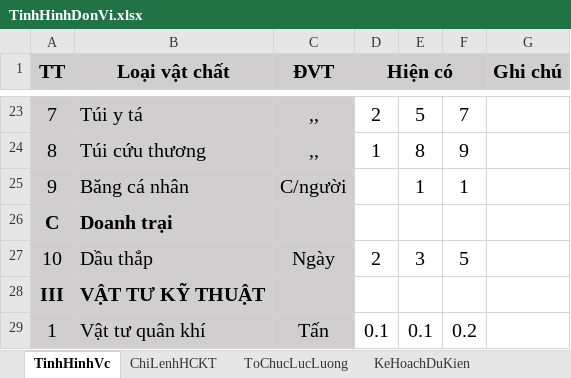
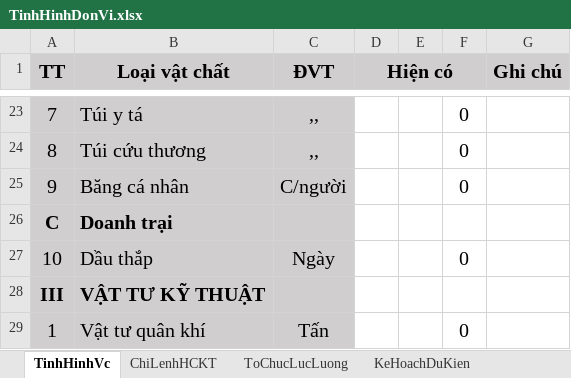
Before and after one commit to dth6323/BoDoiApp, an Excel workbook: Resources/Sheet/TinhHinhDonVi.xlsx, sheet TinhHinhVc, drawn as a sheet; only a part is shown, gaps mark what is left out; values as stored, in another font and other column widths than the file's, no borders; the diff covers the shown part only; the diff names each change by its address in the sheet, - before the commit and + after, or states it on an @@ line.

```diff
--- a/Resources/Sheet/TinhHinhDonVi.xlsx (sheet TinhHinhVc)
+++ b/Resources/Sheet/TinhHinhDonVi.xlsx (sheet TinhHinhVc)
-D23 (Hiện có): 2
+D23 (Hiện có): (empty)
-E23: 5
+E23: (empty)
-F23: 7
+F23: 0
-D24 (Hiện có): 1
+D24 (Hiện có): (empty)
-E24: 8
+E24: (empty)
-F24: 9
+F24: 0
-E25: 1
+E25: (empty)
-F25: 1
+F25: 0
-D27 (Hiện có): 2
+D27 (Hiện có): (empty)
-E27: 3
+E27: (empty)
-F27: 5
+F27: 0
-D29 (Hiện có): 0.1
+D29 (Hiện có): (empty)
-E29: 0.1
+E29: (empty)
-F29: 0.2
+F29: 0
```
Also changed, not shown: 45 edited cells elsewhere in this sheet, sheet ChiLenhHCKT, Resources/Sheet/QuanSo.xlsx, Resources/Sheet/Test.xlsx, 13 other files.
